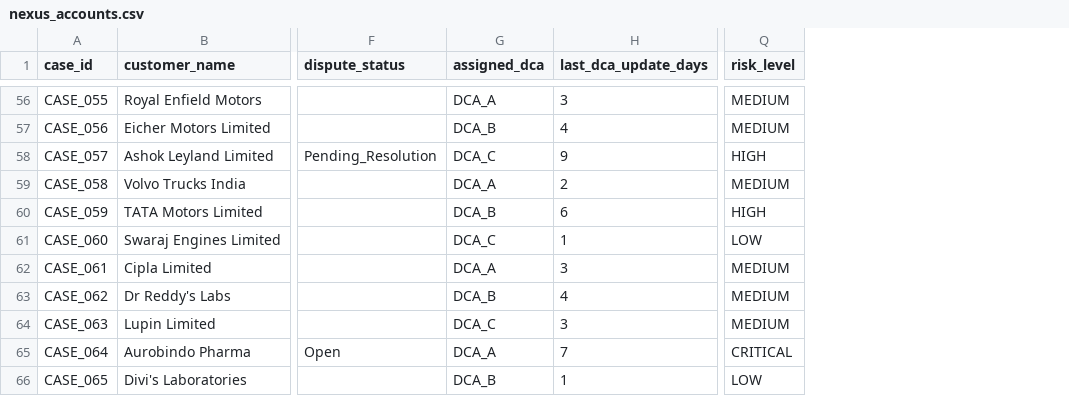
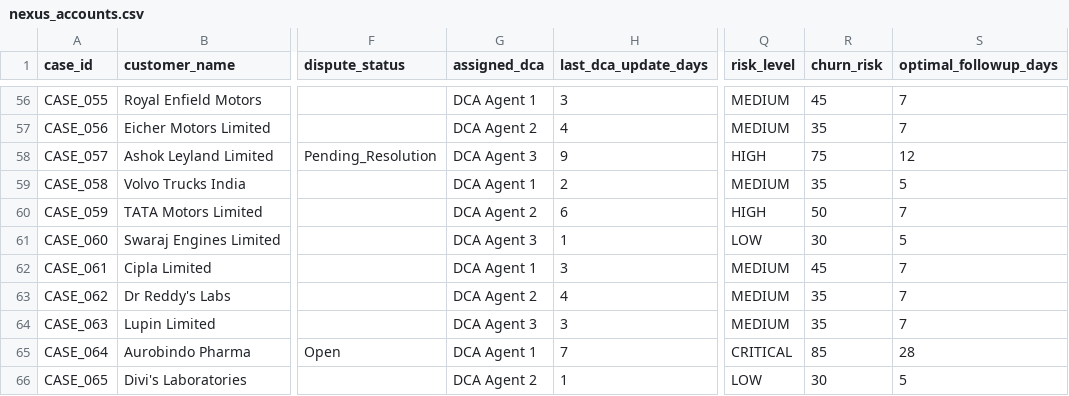
Before and after one commit to yuvadepcodes/fedex-dca-decision-engine, a CSV file: data/nexus_accounts.csv, drawn as a sheet; only a part is shown, gaps mark what is left out; the diff covers the shown part only; the diff names each change by its address in the sheet, - before the commit and + after, or states it on an @@ line.

```diff
--- a/data/nexus_accounts.csv
+++ b/data/nexus_accounts.csv
+column R (churn_risk), rows 56-66: 45 | 35 | 75 | 35 | 50 | 30 | 45 | 35 | 35 | 85 | 30
+column S (optimal_followup_days), rows 56-66: 7 | 7 | 12 | 5 | 7 | 5 | 7 | 7 | 7 | 28 | 5
-G56 (assigned_dca): DCA_A
+G56 (assigned_dca): DCA Agent 1
-G57 (assigned_dca): DCA_B
+G57 (assigned_dca): DCA Agent 2
-G58 (assigned_dca): DCA_C
+G58 (assigned_dca): DCA Agent 3
-G59 (assigned_dca): DCA_A
+G59 (assigned_dca): DCA Agent 1
-G60 (assigned_dca): DCA_B
+G60 (assigned_dca): DCA Agent 2
-G61 (assigned_dca): DCA_C
+G61 (assigned_dca): DCA Agent 3
-G62 (assigned_dca): DCA_A
+G62 (assigned_dca): DCA Agent 1
-G63 (assigned_dca): DCA_B
+G63 (assigned_dca): DCA Agent 2
-G64 (assigned_dca): DCA_C
+G64 (assigned_dca): DCA Agent 3
-G65 (assigned_dca): DCA_A
+G65 (assigned_dca): DCA Agent 1
-G66 (assigned_dca): DCA_B
+G66 (assigned_dca): DCA Agent 2
```
Also changed, not shown: 74 edited cells elsewhere in this file, data/audit_log.csv, 6 other files.
